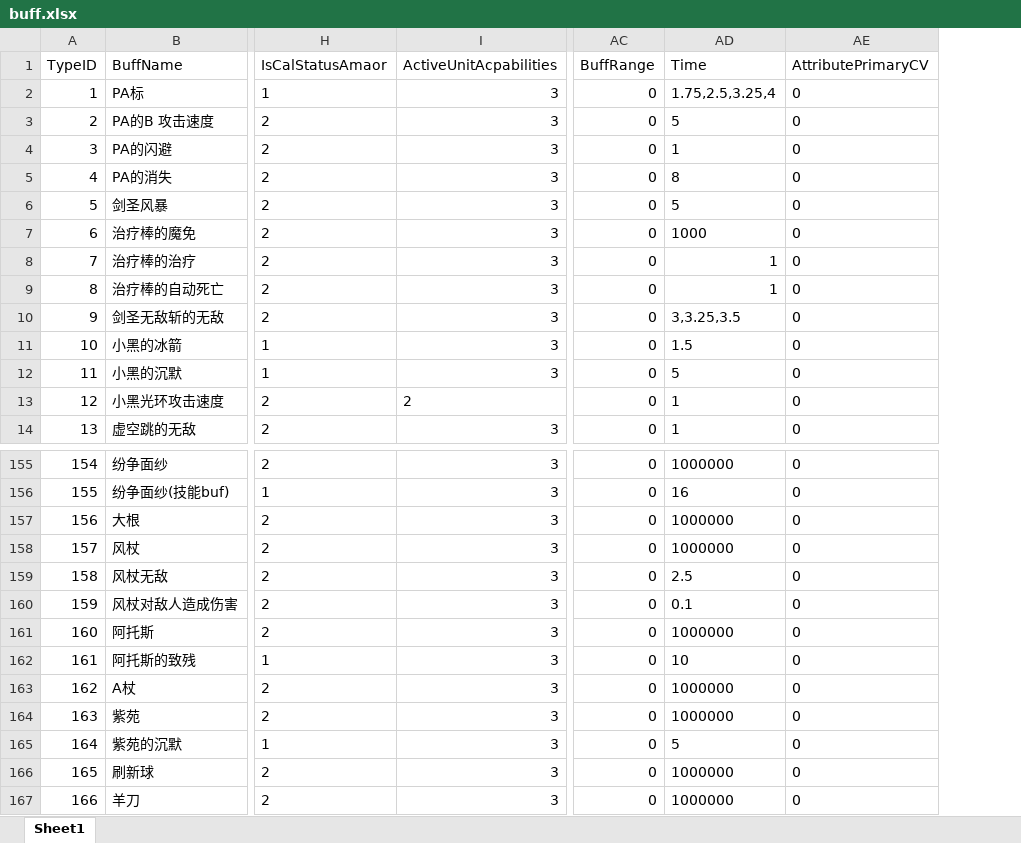
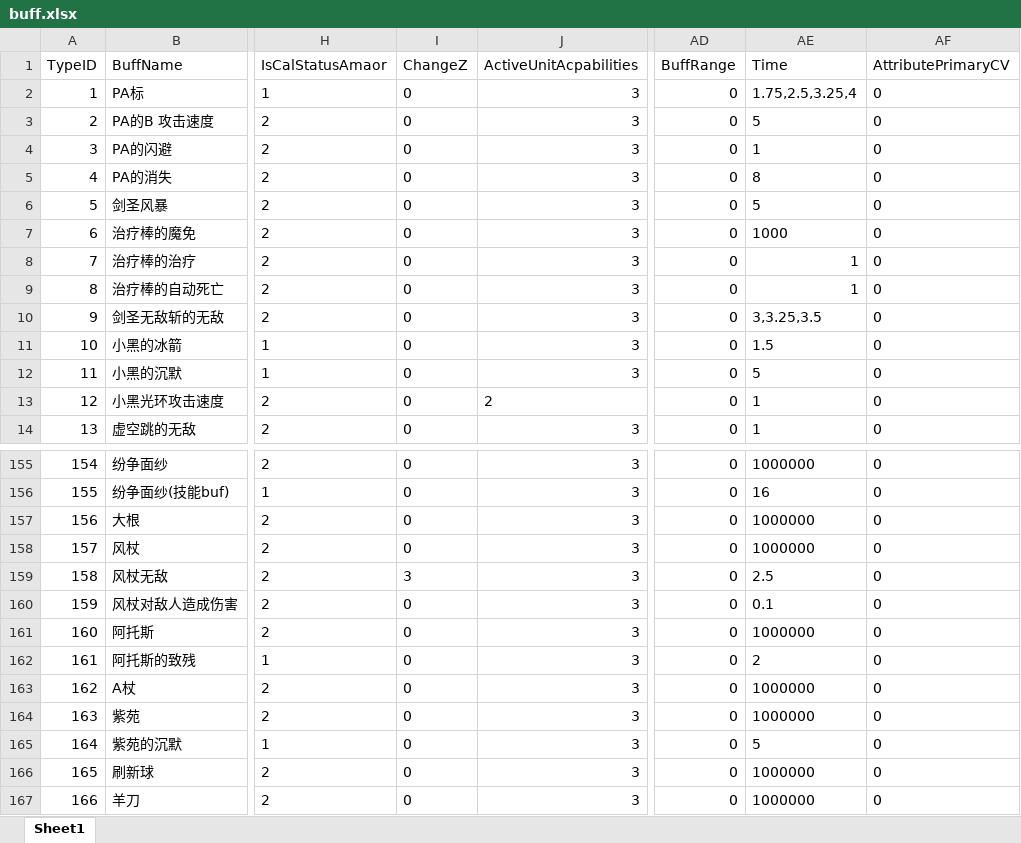
Before and after one commit to lvshiling/dotanet, an Excel workbook: bin/conf/buff.xlsx, sheet Sheet1, drawn as a sheet; only a part is shown, gaps mark what is left out; values as stored, in another font and other column widths than the file's, no borders; addresses are those after the commit; the diff names each change by its address in the sheet, - before the commit and + after, or states it on an @@ line.

```diff
--- a/bin/conf/buff.xlsx (sheet Sheet1)
+++ b/bin/conf/buff.xlsx (sheet Sheet1)
+column I (ChangeZ), rows 2-14: all 0; rows 155-167: 0 | 0 | 0 | 0 | 3 | 0 | 0 | 0 | 0 | 0 | 0 | 0 | 0
-AE162 (Time): 10
+AE162 (Time): 2
```
Also changed, not shown: bin/conf/skills.xlsx, 3 other files.
